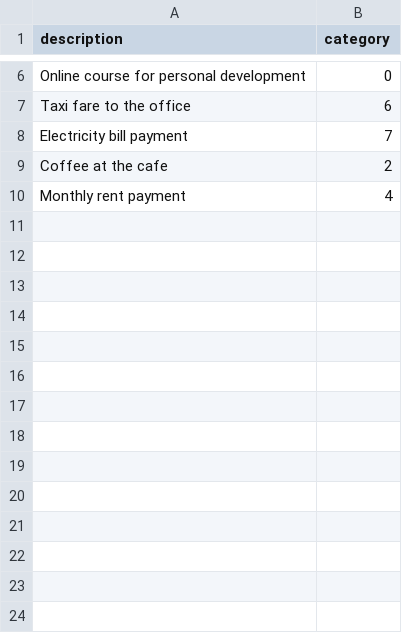
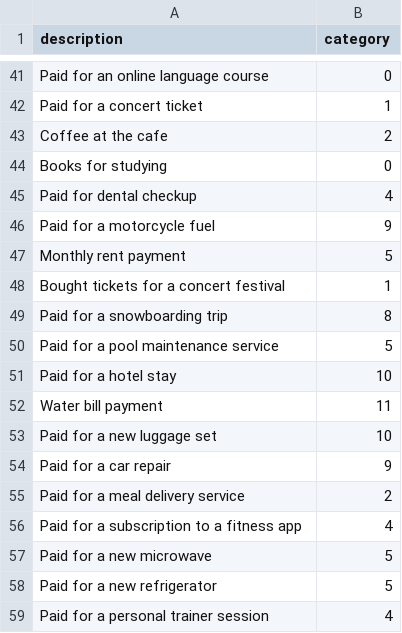
Before and after one commit to VuHuy-code/Leveraging-AI-for-personal-finance-management., a CSV file: AI/data/train.csv, drawn as a sheet; only a part is shown, gaps mark what is left out; removed rows and columns are numbered as before the commit, all else as after; the diff covers the shown part only; the diff names each change by its address in the sheet, - before the commit and + after, or states it on an @@ line.

```diff
--- a/AI/data/train.csv
+++ b/AI/data/train.csv
-A41 (description): Online course for personal development
+A41 (description): Paid for an online language course
-row 7: Taxi fare to the office | 6
-row 8: Electricity bill payment | 7
+row 42: Paid for a concert ticket | 1
+row 44: Books for studying | 0
+row 45: Paid for dental checkup | 4
+row 46: Paid for a motorcycle fuel | 9
-B47 (category): 4
+B47 (category): 5
+row 48: Bought tickets for a concert festival | 1
+row 49: Paid for a snowboarding trip | 8
+row 50: Paid for a pool maintenance service | 5
+row 51: Paid for a hotel stay | 10
+row 52: Water bill payment | 11
+row 53: Paid for a new luggage set | 10
+row 54: Paid for a car repair | 9
+row 55: Paid for a meal delivery service | 2
+row 56: Paid for a subscription to a fitness app | 4
+row 57: Paid for a new microwave | 5
+row 58: Paid for a new refrigerator | 5
+row 59: Paid for a personal trainer session | 4
```
Also changed, not shown: 71 added rows and 3 removed rows elsewhere in this file, AI/data/chi_tieu.csv, 25 other files.
